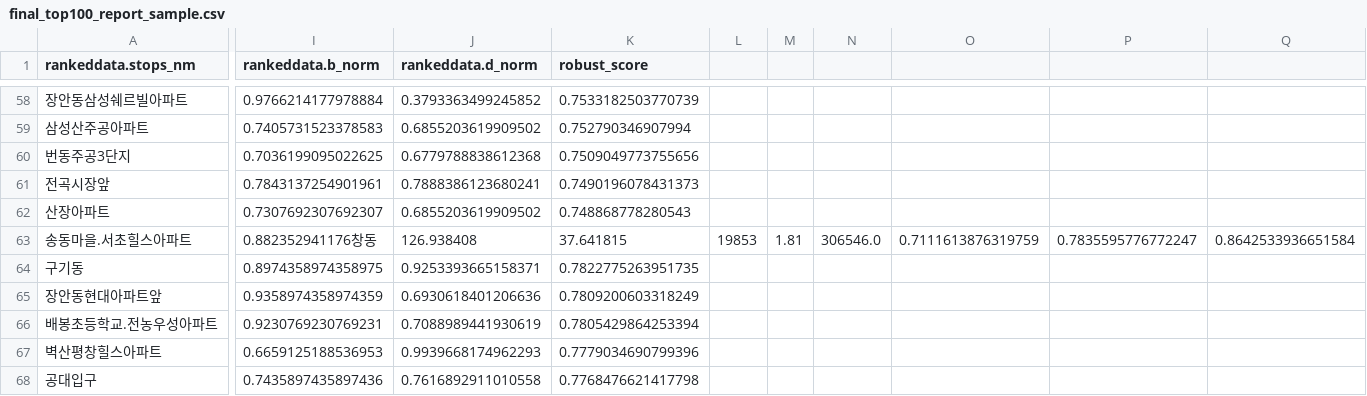
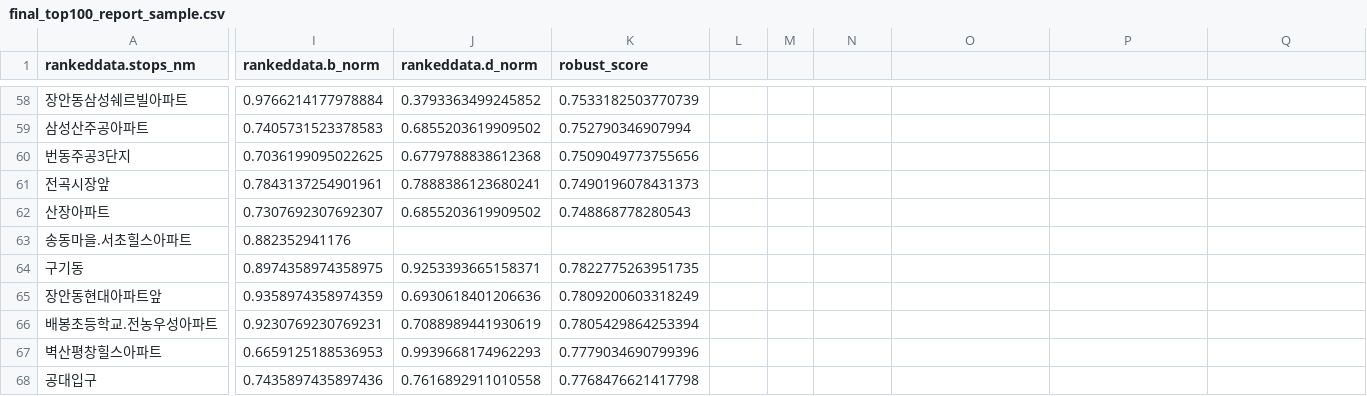
Before and after one commit to thingphan/bigdata-subway-station-analysis, a CSV file: data/final_top100_report_sample.csv, drawn as a sheet; only a part is shown, gaps mark what is left out; the diff covers the shown part only; the diff names each change by its address in the sheet, - before the commit and + after, or states it on an @@ line.

Commit message:
Update final_top100_report_sample.csv

```diff
--- a/data/final_top100_report_sample.csv
+++ b/data/final_top100_report_sample.csv
-I63 (rankeddata.b_norm): 0.882352941176창동
+I63 (rankeddata.b_norm): 0.882352941176
-J63 (rankeddata.d_norm): 126.938408
+J63 (rankeddata.d_norm): (empty)
-K63 (robust_score): 37.641815
+K63 (robust_score): (empty)
-L63: 19853
+L63: (empty)
-M63: 1.81
+M63: (empty)
-N63: 306546.0
+N63: (empty)
-O63: 0.7111613876319759
+O63: (empty)
-P63: 0.7835595776772247
+P63: (empty)
-Q63: 0.8642533936651584
+Q63: (empty)
```
Also changed, not shown: 1 edited cell elsewhere in this file.
